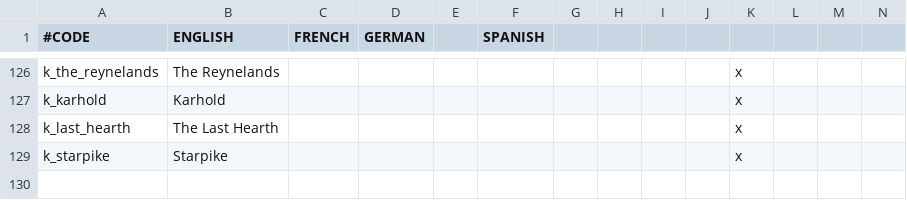
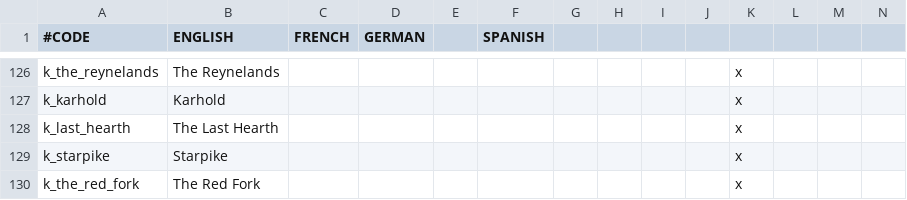
Before and after one commit to RowanMaBoot/SevenKingdoms-master, a CSV file: The_Seven_Kingdoms/localisation/000_Kingdom_names.csv, drawn as a sheet; only a part is shown, gaps mark what is left out; rows hold the shown columns only; the diff names each change by its address in the sheet, - before the commit and + after, or states it on an @@ line.

```diff
--- a/The_Seven_Kingdoms/localisation/000_Kingdom_names.csv
+++ b/The_Seven_Kingdoms/localisation/000_Kingdom_names.csv
+row 130: k_the_red_fork | The Red Fork |  |  |  |  |  |  |  |  | x
```
Also changed, not shown: 14 other files.
